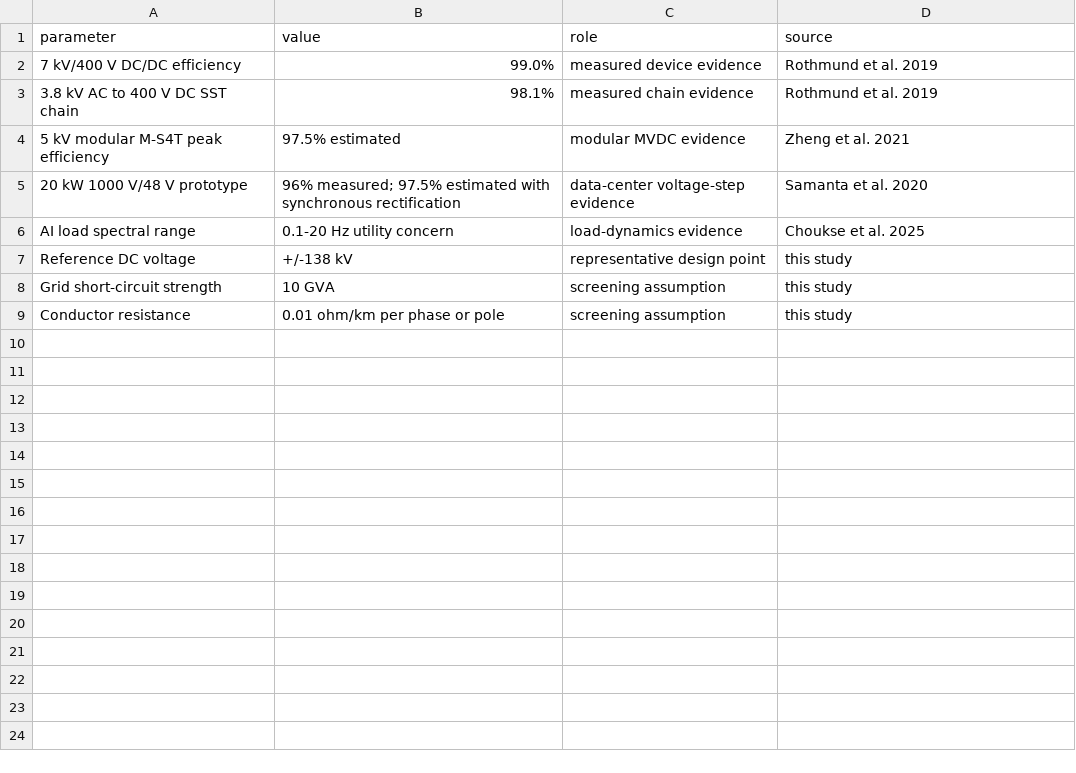
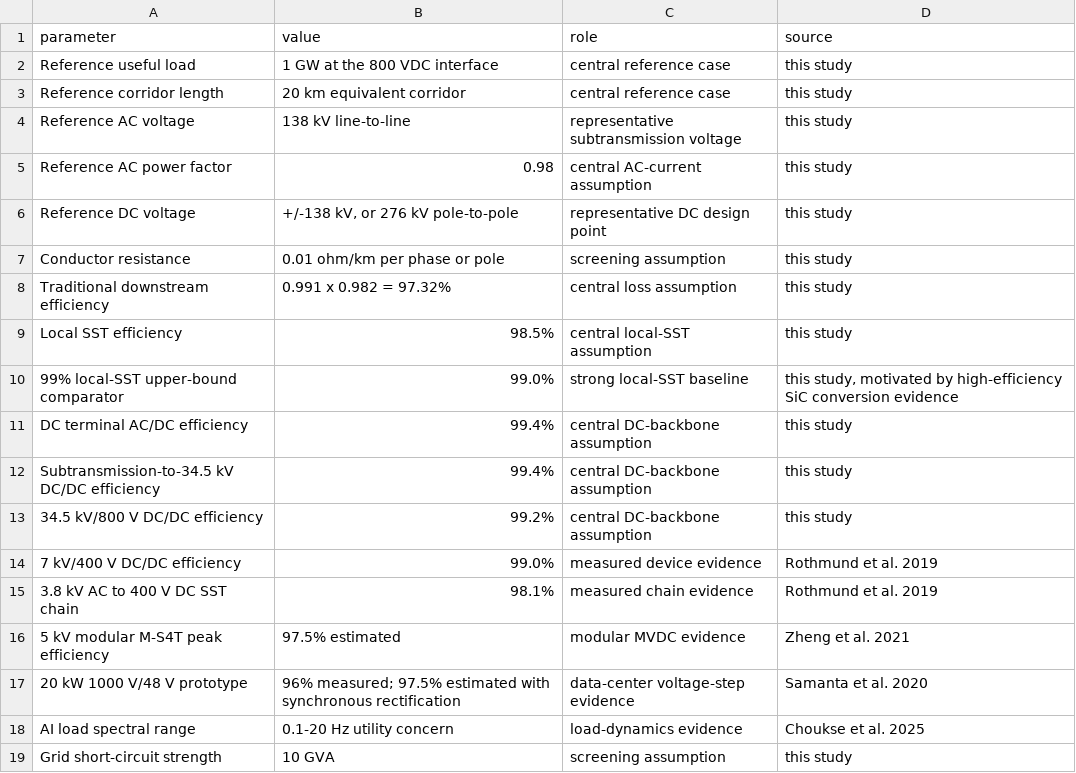
Before and after one commit to SavannahY/dc-ai-factory-backbone-reproducibility, a CSV file: data/assumption_provenance_table_v3.csv, drawn as a sheet.

Commit message:
Clarify Figure 2 efficiency assumptions

```diff
--- a/data/assumption_provenance_table_v3.csv
+++ b/data/assumption_provenance_table_v3.csv
@@ -1,2 +1,14 @@
 parameter,value,role,source
+Reference useful load,1 GW at the 800 VDC interface,central reference case,this study
+Reference corridor length,20 km equivalent corridor,central reference case,this study
+Reference AC voltage,138 kV line-to-line,representative subtransmission voltage,this study
+Reference AC power factor,0.98,central AC-current assumption,this study
+Reference DC voltage,"+/-138 kV, or 276 kV pole-to-pole",representative DC design point,this study
+Conductor resistance,0.01 ohm/km per phase or pole,screening assumption,this study
+Traditional downstream efficiency,0.991 x 0.982 = 97.32%,central loss assumption,this study
+Local SST efficiency,98.5%,central local-SST assumption,this study
+99% local-SST upper-bound comparator,99.0%,strong local-SST baseline,"this study, motivated by high-efficiency SiC conversion evidence"
+DC terminal AC/DC efficiency,99.4%,central DC-backbone assumption,this study
+Subtransmission-to-34.5 kV DC/DC efficiency,99.4%,central DC-backbone assumption,this study
+34.5 kV/800 V DC/DC efficiency,99.2%,central DC-backbone assumption,this study
 7 kV/400 V DC/DC efficiency,99.0%,measured device evidence,Rothmund et al. 2019
@@ -6,4 +18,2 @@ parameter,value,role,source
 AI load spectral range,0.1-20 Hz utility concern,load-dynamics evidence,Choukse et al. 2025
-Reference DC voltage,+/-138 kV,representative design point,this study
 Grid short-circuit strength,10 GVA,screening assumption,this study
-Conductor resistance,0.01 ohm/km per phase or pole,screening assumption,this study
```
Also changed, not shown: MANIFEST_SHA256.csv, 4 other files.
